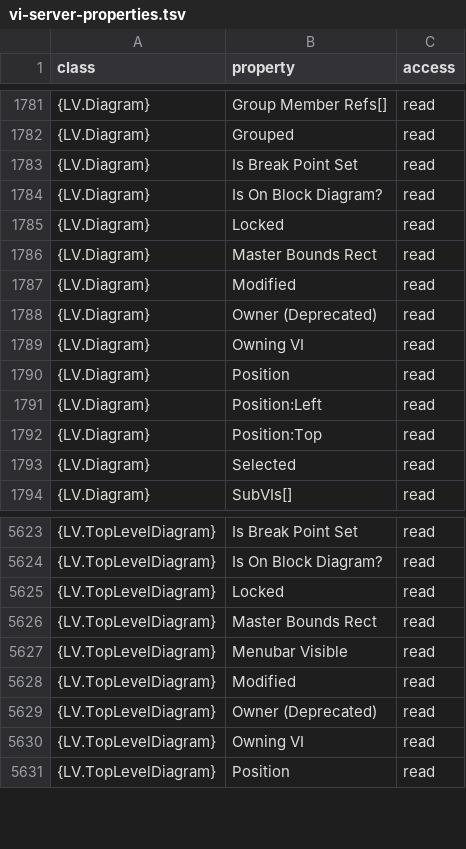
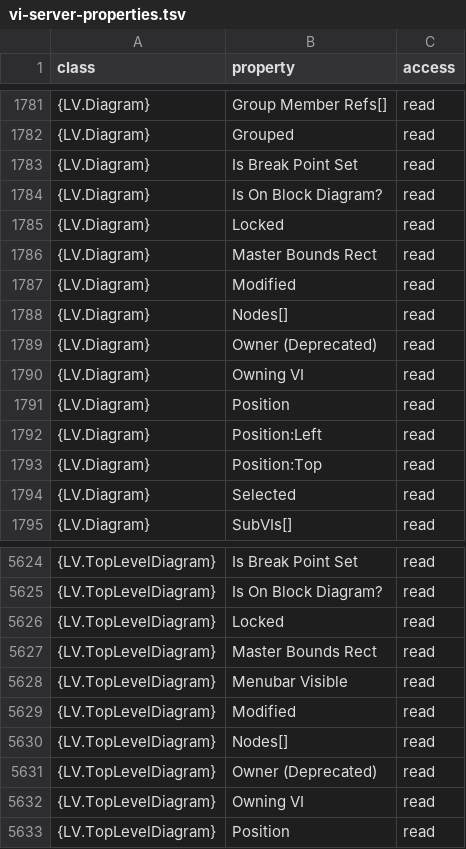
Before and after one commit to Zuehlke/labview-mcp, a TSV file: docs/vi-server-properties.tsv, drawn as a sheet; only a part is shown, gaps mark what is left out.

```diff
--- a/docs/vi-server-properties.tsv
+++ b/docs/vi-server-properties.tsv
@@ -1787,2 +1787,3 @@ class	property	access
 {LV.Diagram}	Modified	read
+{LV.Diagram}	Nodes[]	read
 {LV.Diagram}	Owner (Deprecated)	read
@@ -5628,2 +5629,3 @@ class	property	access
 {LV.TopLevelDiagram}	Modified	read
+{LV.TopLevelDiagram}	Nodes[]	read
 {LV.TopLevelDiagram}	Owner (Deprecated)	read
```
Also changed, not shown: 13 other files.
